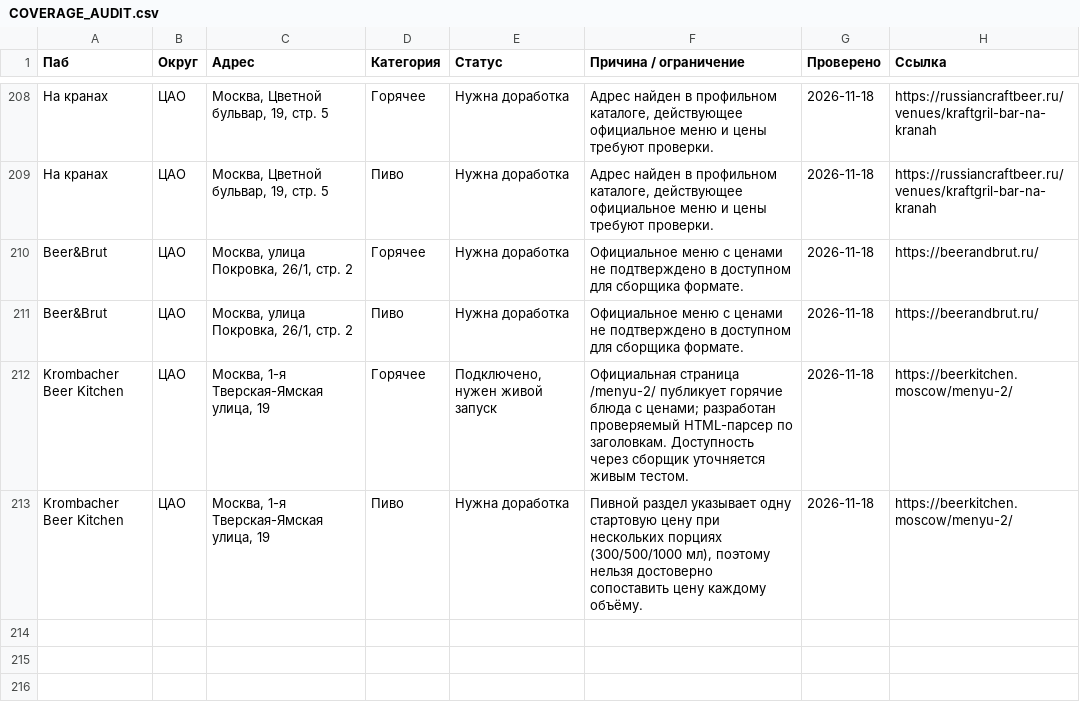
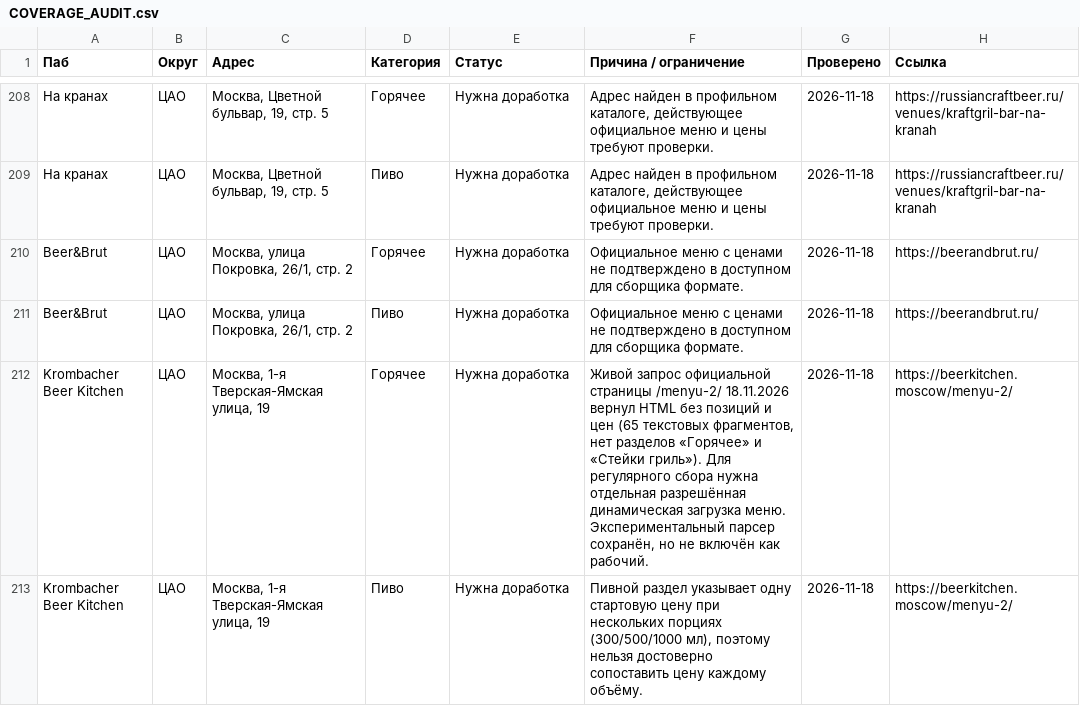
Before and after one commit to Doe880/pub_price_monitor, a CSV file: COVERAGE_AUDIT.csv, drawn as a sheet; only a part is shown, gaps mark what is left out.

Commit message:
Refresh audit after actual Krombacher availability check

```diff
--- a/COVERAGE_AUDIT.csv
+++ b/COVERAGE_AUDIT.csv
@@ -211,3 +211,3 @@ Beer&Brut,ЦАО,"Москва, улица Покровка, 26/1, стр. 2",Г
 Beer&Brut,ЦАО,"Москва, улица Покровка, 26/1, стр. 2",Пиво,Нужна доработка,Официальное меню с ценами не подтверждено в доступном для сборщика формате.,2026-11-18,https://beerandbrut.ru/
-Krombacher Beer Kitchen,ЦАО,"Москва, 1-я Тверская-Ямская улица, 19",Горячее,"Подключено, нужен живой запуск",Официальная страница /menyu-2/ публикует горячие блюда с ценами; разработан проверяемый HTML-парсер по заголовкам. Доступность через сборщик уточняется живым тестом.,2026-11-18,https://beerkitchen.moscow/menyu-2/
+Krombacher Beer Kitchen,ЦАО,"Москва, 1-я Тверская-Ямская улица, 19",Горячее,Нужна доработка,"Живой запрос официальной страницы /menyu-2/ 18.11.2026 вернул HTML без позиций и цен (65 текстовых фрагментов, нет разделов «Горячее» и «Стейки гриль»). Для регулярного сбора нужна отдельная разрешённая динамическая загрузка меню. Экспериментальный парсер сохранён, но не включён как рабочий.",2026-11-18,https://beerkitchen.moscow/menyu-2/
 Krombacher Beer Kitchen,ЦАО,"Москва, 1-я Тверская-Ямская улица, 19",Пиво,Нужна доработка,"Пивной раздел указывает одну стартовую цену при нескольких порциях (300/500/1000 мл), поэтому нельзя достоверно сопоставить цену каждому объёму.",2026-11-18,https://beerkitchen.moscow/menyu-2/
```
